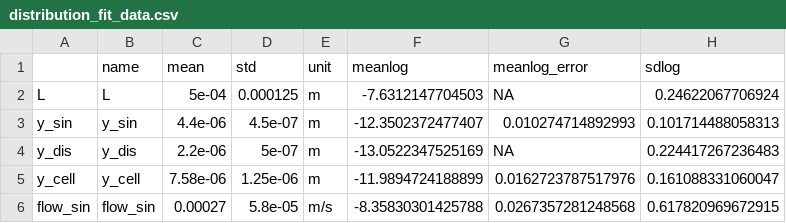
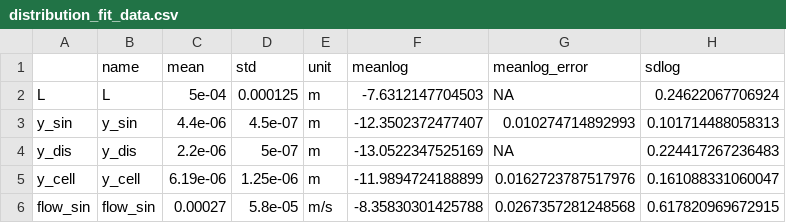
Before and after one commit to jingyayeah/multiscale-galactose, a CSV file: results/distributions/distribution_fit_data.csv, drawn as a sheet; only a part is shown; the diff names each change by its address in the sheet, - before the commit and + after, or states it on an @@ line.

```diff
--- a/results/distributions/distribution_fit_data.csv
+++ b/results/distributions/distribution_fit_data.csv
-C5 (mean): 7.58e-06
+C5 (mean): 6.19e-06
```
Also changed, not shown: experimental_data/distributions/distribution_exp_data.csv, 9 other files.
